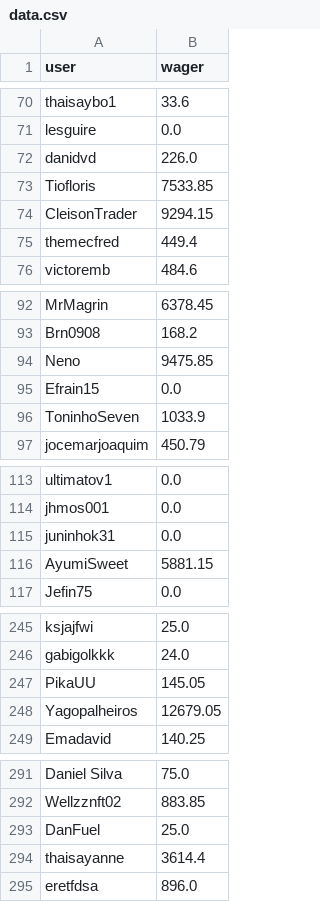
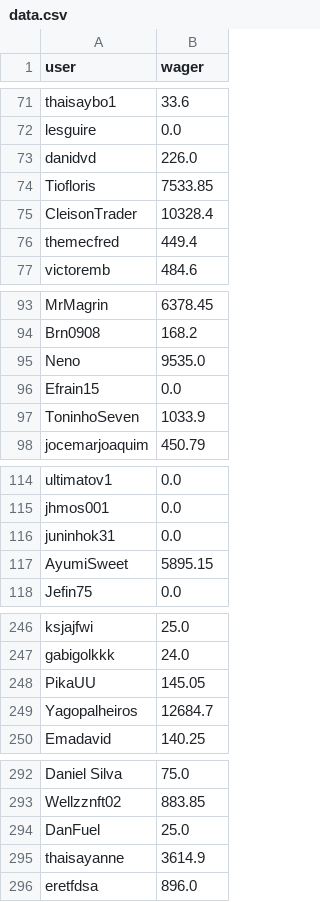
Before and after one commit to PedroHenriqueMelo1/BotSQLiteConsultRace, a CSV file: utils/data.csv, drawn as a sheet; only a part is shown, gaps mark what is left out; the diff covers the shown part only.

```diff
--- a/utils/data.csv
+++ b/utils/data.csv
@@ -73,3 +74,3 @@ danidvd;226.0
 Tiofloris;7533.85
-CleisonTrader;9294.15
+CleisonTrader;10328.4
 themecfred;449.4
@@ -93,3 +94,3 @@ MrMagrin;6378.45
 Brn0908;168.2
-Neno;9475.85
+Neno;9535.0
 Efrain15;0.0
@@ -115,3 +116,3 @@ jhmos001;0.0
 juninhok31;0.0
-AyumiSweet;5881.15
+AyumiSweet;5895.15
 Jefin75;0.0
@@ -247,3 +248,3 @@ gabigolkkk;24.0
 PikaUU;145.05
-Yagopalheiros;12679.05
+Yagopalheiros;12684.7
 Emadavid;140.25
@@ -293,3 +294,3 @@ Wellzznft02;883.85
 DanFuel;25.0
-thaisayanne;3614.4
+thaisayanne;3614.9
 eretfdsa;896.0
```
Also changed, not shown: 1 added row and 25 edited cells elsewhere in this file, 2 other files.
